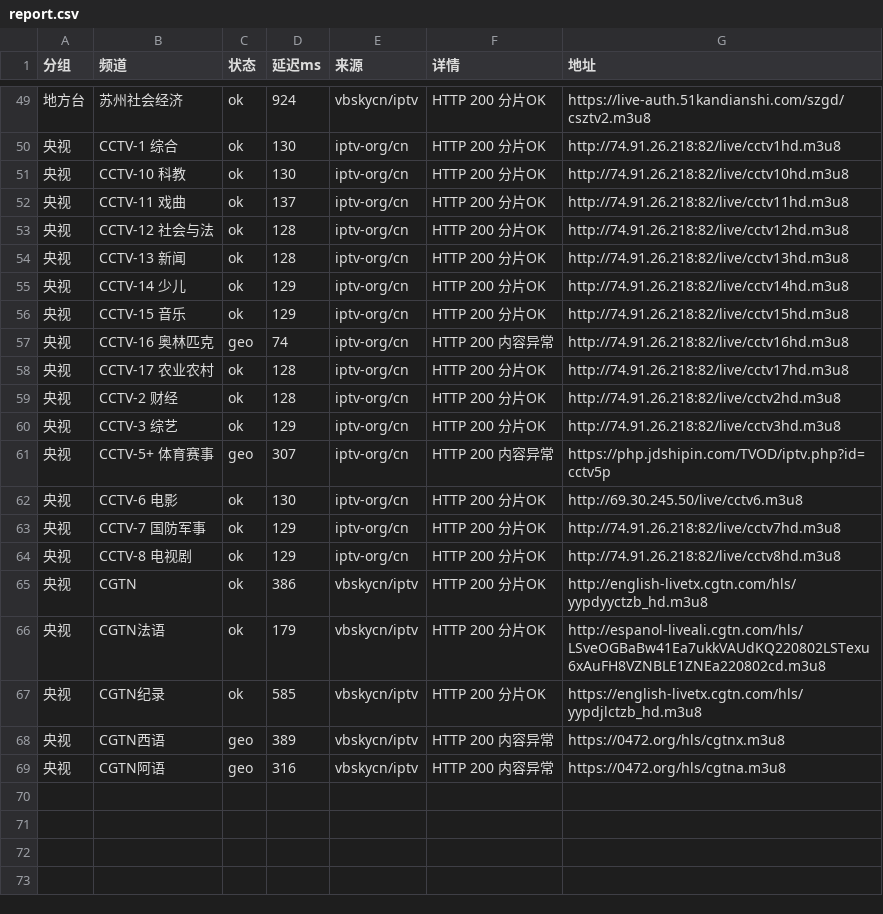
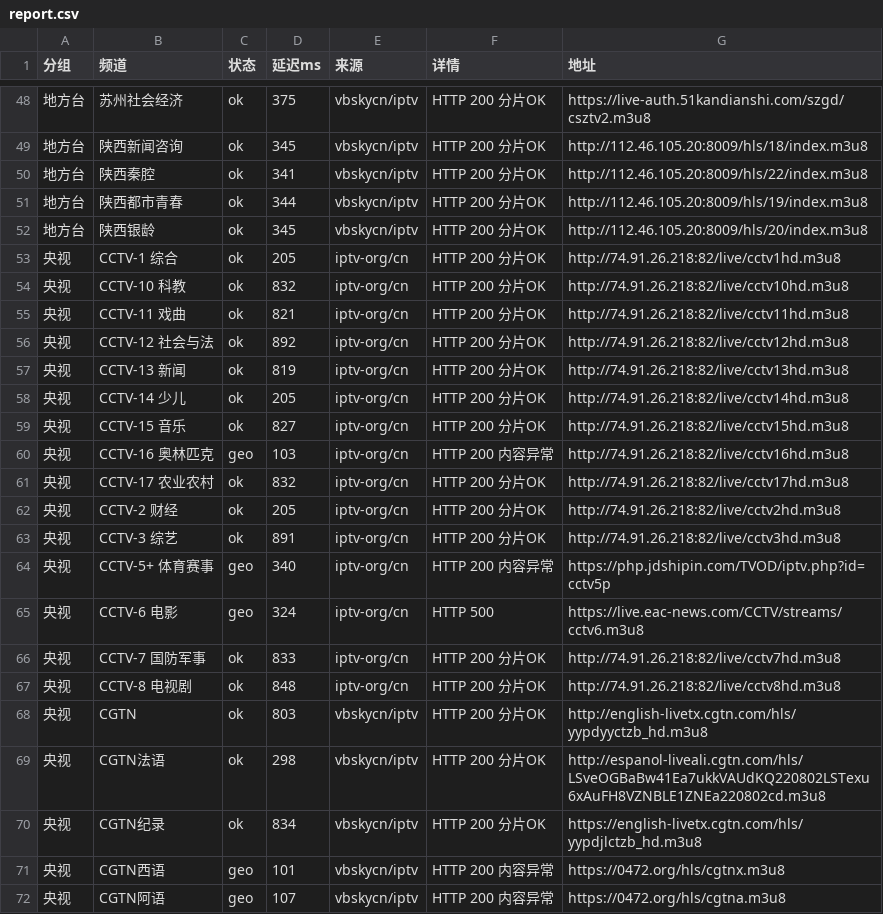
Before and after one commit to coollightxp/live-tv, a CSV file: report.csv, drawn as a sheet; only a part is shown, gaps mark what is left out; the diff covers the shown part only.

```diff
--- a/report.csv
+++ b/report.csv
@@ -49,21 +48,25 @@
-地方台,苏州社会经济,ok,924,vbskycn/iptv,HTTP 200 分片OK,https://live-auth.51kandianshi.com/szgd/csztv2.m3u8
-央视,CCTV-1 综合,ok,130,iptv-org/cn,HTTP 200 分片OK,http://74.91.26.218:82/live/cctv1hd.m3u8
-央视,CCTV-10 科教,ok,130,iptv-org/cn,HTTP 200 分片OK,http://74.91.26.218:82/live/cctv10hd.m3u8
-央视,CCTV-11 戏曲,ok,137,iptv-org/cn,HTTP 200 分片OK,http://74.91.26.218:82/live/cctv11hd.m3u8
-央视,CCTV-12 社会与法,ok,128,iptv-org/cn,HTTP 200 分片OK,http://74.91.26.218:82/live/cctv12hd.m3u8
-央视,CCTV-13 新闻,ok,128,iptv-org/cn,HTTP 200 分片OK,http://74.91.26.218:82/live/cctv13hd.m3u8
-央视,CCTV-14 少儿,ok,129,iptv-org/cn,HTTP 200 分片OK,http://74.91.26.218:82/live/cctv14hd.m3u8
-央视,CCTV-15 音乐,ok,129,iptv-org/cn,HTTP 200 分片OK,http://74.91.26.218:82/live/cctv15hd.m3u8
-央视,CCTV-16 奥林匹克,geo,74,iptv-org/cn,HTTP 200 内容异常,http://74.91.26.218:82/live/cctv16hd.m3u8
-央视,CCTV-17 农业农村,ok,128,iptv-org/cn,HTTP 200 分片OK,http://74.91.26.218:82/live/cctv17hd.m3u8
-央视,CCTV-2 财经,ok,128,iptv-org/cn,HTTP 200 分片OK,http://74.91.26.218:82/live/cctv2hd.m3u8
-央视,CCTV-3 综艺,ok,129,iptv-org/cn,HTTP 200 分片OK,http://74.91.26.218:82/live/cctv3hd.m3u8
-央视,CCTV-5+ 体育赛事,geo,307,iptv-org/cn,HTTP 200 内容异常,https://php.jdshipin.com/TVOD/iptv.php?id=cctv5p
-央视,CCTV-6 电影,ok,130,iptv-org/cn,HTTP 200 分片OK,http://69.30.245.50/live/cctv6.m3u8
-央视,CCTV-7 国防军事,ok,129,iptv-org/cn,HTTP 200 分片OK,http://74.91.26.218:82/live/cctv7hd.m3u8
-央视,CCTV-8 电视剧,ok,129,iptv-org/cn,HTTP 200 分片OK,http://74.91.26.218:82/live/cctv8hd.m3u8
-央视,CGTN,ok,386,vbskycn/iptv,HTTP 200 分片OK,http://english-livetx.cgtn.com/hls/yypdyyctzb_hd.m3u8
-央视,CGTN法语,ok,179,vbskycn/iptv,HTTP 200 分片OK,http://espanol-liveali.cgtn.com/hls/LSveOGBaBw41Ea7ukkVAUdKQ220802LSTexu6xAuFH8VZNBLE1ZNEa220802cd.m3u8
-央视,CGTN纪录,ok,585,vbskycn/iptv,HTTP 200 分片OK,https://english-livetx.cgtn.com/hls/yypdjlctzb_hd.m3u8
-央视,CGTN西语,geo,389,vbskycn/iptv,HTTP 200 内容异常,https://0472.org/hls/cgtnx.m3u8
-央视,CGTN阿语,geo,316,vbskycn/iptv,HTTP 200 内容异常,https://0472.org/hls/cgtna.m3u8
+地方台,苏州社会经济,ok,375,vbskycn/iptv,HTTP 200 分片OK,https://live-auth.51kandianshi.com/szgd/csztv2.m3u8
+地方台,陕西新闻咨询,ok,345,vbskycn/iptv,HTTP 200 分片OK,http://112.46.105.20:8009/hls/18/index.m3u8
+地方台,陕西秦腔,ok,341,vbskycn/iptv,HTTP 200 分片OK,http://112.46.105.20:8009/hls/22/index.m3u8
+地方台,陕西都市青春,ok,344,vbskycn/iptv,HTTP 200 分片OK,http://112.46.105.20:8009/hls/19/index.m3u8
+地方台,陕西银龄,ok,345,vbskycn/iptv,HTTP 200 分片OK,http://112.46.105.20:8009/hls/20/index.m3u8
+央视,CCTV-1 综合,ok,205,iptv-org/cn,HTTP 200 分片OK,http://74.91.26.218:82/live/cctv1hd.m3u8
+央视,CCTV-10 科教,ok,832,iptv-org/cn,HTTP 200 分片OK,http://74.91.26.218:82/live/cctv10hd.m3u8
+央视,CCTV-11 戏曲,ok,821,iptv-org/cn,HTTP 200 分片OK,http://74.91.26.218:82/live/cctv11hd.m3u8
+央视,CCTV-12 社会与法,ok,892,iptv-org/cn,HTTP 200 分片OK,http://74.91.26.218:82/live/cctv12hd.m3u8
+央视,CCTV-13 新闻,ok,819,iptv-org/cn,HTTP 200 分片OK,http://74.91.26.218:82/live/cctv13hd.m3u8
+央视,CCTV-14 少儿,ok,205,iptv-org/cn,HTTP 200 分片OK,http://74.91.26.218:82/live/cctv14hd.m3u8
+央视,CCTV-15 音乐,ok,827,iptv-org/cn,HTTP 200 分片OK,http://74.91.26.218:82/live/cctv15hd.m3u8
+央视,CCTV-16 奥林匹克,geo,103,iptv-org/cn,HTTP 200 内容异常,http://74.91.26.218:82/live/cctv16hd.m3u8
+央视,CCTV-17 农业农村,ok,832,iptv-org/cn,HTTP 200 分片OK,http://74.91.26.218:82/live/cctv17hd.m3u8
+央视,CCTV-2 财经,ok,205,iptv-org/cn,HTTP 200 分片OK,http://74.91.26.218:82/live/cctv2hd.m3u8
+央视,CCTV-3 综艺,ok,891,iptv-org/cn,HTTP 200 分片OK,http://74.91.26.218:82/live/cctv3hd.m3u8
+央视,CCTV-5+ 体育赛事,geo,340,iptv-org/cn,HTTP 200 内容异常,https://php.jdshipin.com/TVOD/iptv.php?id=cctv5p
+央视,CCTV-6 电影,geo,324,iptv-org/cn,HTTP 500,https://live.eac-news.com/CCTV/streams/cctv6.m3u8
+央视,CCTV-7 国防军事,ok,833,iptv-org/cn,HTTP 200 分片OK,http://74.91.26.218:82/live/cctv7hd.m3u8
+央视,CCTV-8 电视剧,ok,848,iptv-org/cn,HTTP 200 分片OK,http://74.91.26.218:82/live/cctv8hd.m3u8
+央视,CGTN,ok,803,vbskycn/iptv,HTTP 200 分片OK,http://english-livetx.cgtn.com/hls/yypdyyctzb_hd.m3u8
+央视,CGTN法语,ok,298,vbskycn/iptv,HTTP 200 分片OK,http://espanol-liveali.cgtn.com/hls/LSveOGBaBw41Ea7ukkVAUdKQ220802LSTexu6xAuFH8VZNBLE1ZNEa220802cd.m3u8
+央视,CGTN纪录,ok,834,vbskycn/iptv,HTTP 200 分片OK,https://english-livetx.cgtn.com/hls/yypdjlctzb_hd.m3u8
+央视,CGTN西语,geo,101,vbskycn/iptv,HTTP 200 内容异常,https://0472.org/hls/cgtnx.m3u8
+央视,CGTN阿语,geo,107,vbskycn/iptv,HTTP 200 内容异常,https://0472.org/hls/cgtna.m3u8
```
Also changed, not shown: 1 removed row and 64 edited cells elsewhere in this file, 3 other files.
